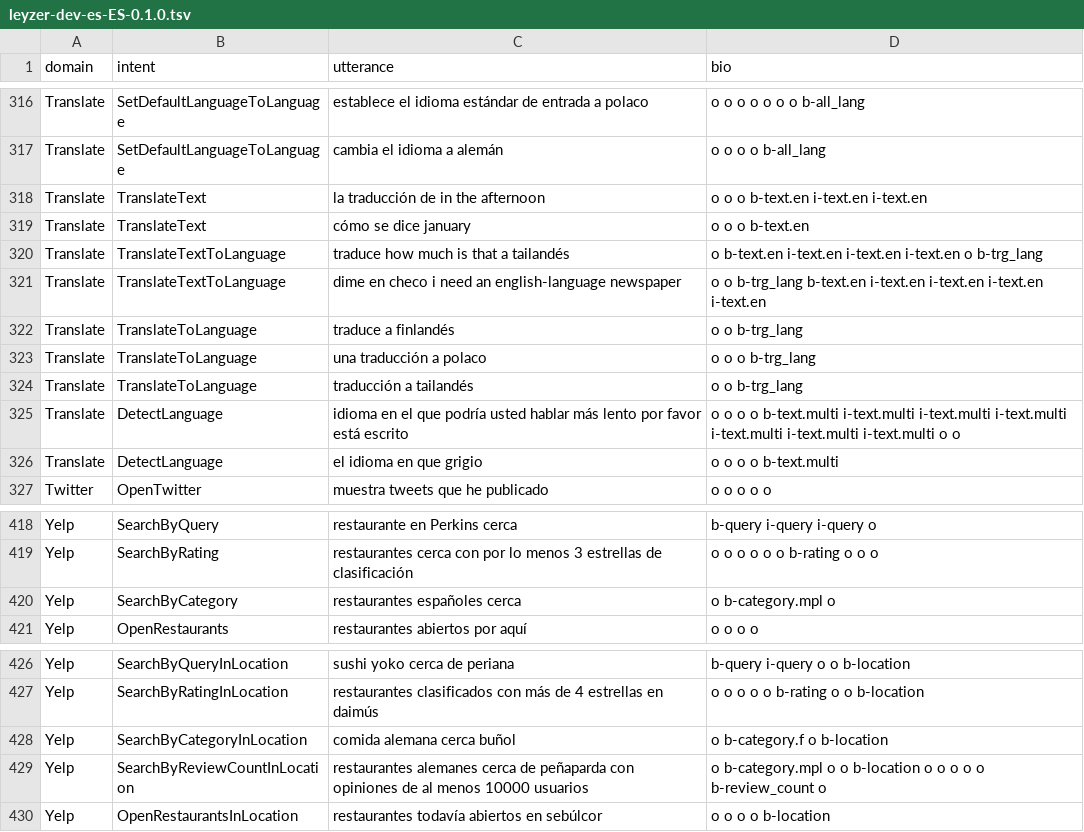
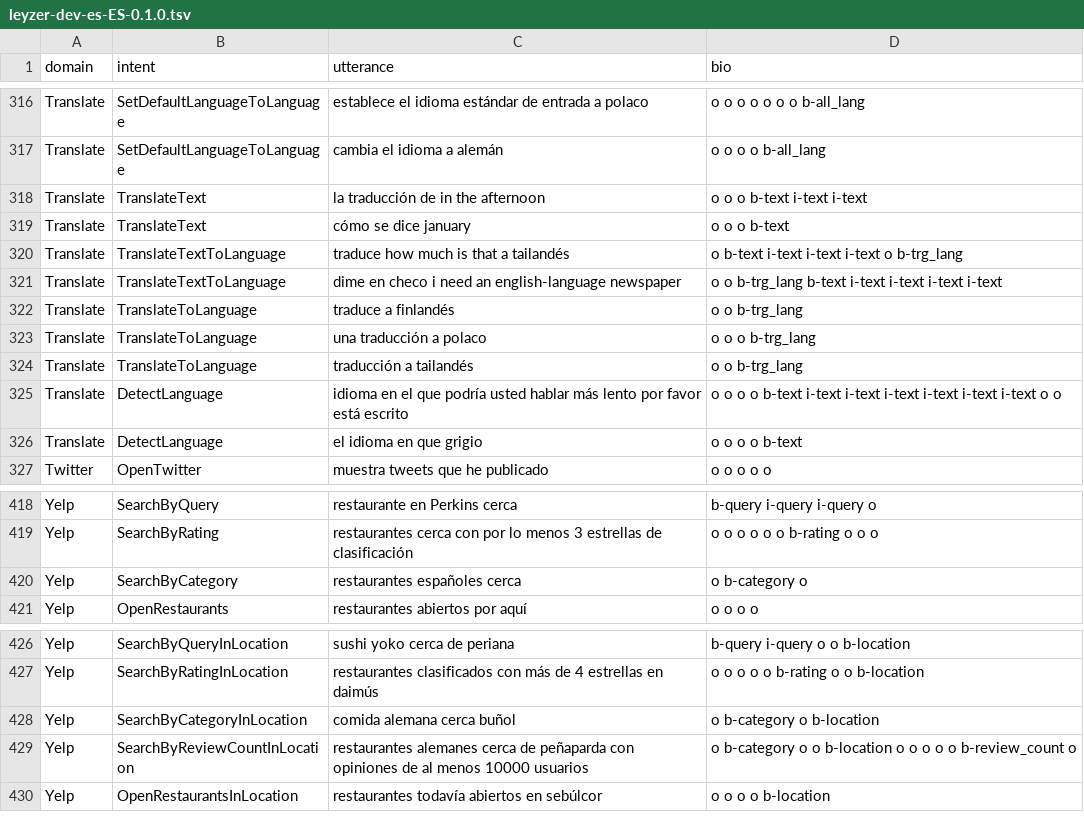
Before and after one commit to cartesinus/leyzer, a TSV file: corpora/0.1.0/leyzer-dev-es-ES-0.1.0.tsv, drawn as a sheet; only a part is shown, gaps mark what is left out.

```diff
--- a/corpora/0.1.0/leyzer-dev-es-ES-0.1.0.tsv
+++ b/corpora/0.1.0/leyzer-dev-es-ES-0.1.0.tsv
@@ -317,6 +317,6 @@ Translate	SetDefaultLanguageToLanguage	establece el idioma estándar de entrada
 Translate	SetDefaultLanguageToLanguage	cambia el idioma a alemán	o o o o b-all_lang
-Translate	TranslateText	la traducción de in the afternoon	o o o b-text.en i-text.en i-text.en
-Translate	TranslateText	cómo se dice january	o o o b-text.en
-Translate	TranslateTextToLanguage	traduce how much is that a tailandés	o b-text.en i-text.en i-text.en i-text.en o b-trg_lang
-Translate	TranslateTextToLanguage	dime en checo i need an english-language newspaper	o o b-trg_lang b-text.en i-text.en i-text.en i-text.en i-text.en
+Translate	TranslateText	la traducción de in the afternoon	o o o b-text i-text i-text
+Translate	TranslateText	cómo se dice january	o o o b-text
+Translate	TranslateTextToLanguage	traduce how much is that a tailandés	o b-text i-text i-text i-text o b-trg_lang
+Translate	TranslateTextToLanguage	dime en checo i need an english-language newspaper	o o b-trg_lang b-text i-text i-text i-text i-text
 Translate	TranslateToLanguage	traduce a finlandés	o o b-trg_lang
@@ -324,4 +324,4 @@ Translate	TranslateToLanguage	una traducción a polaco	o o o b-trg_lang
 Translate	TranslateToLanguage	traducción a tailandés	o o b-trg_lang
-Translate	DetectLanguage	idioma en el que podría usted hablar más lento por favor está escrito	o o o o b-text.multi i-text.multi i-text.multi i-text.multi i-text.multi i-text.multi i-text.multi o o
-Translate	DetectLanguage	el idioma en que grigio	o o o o b-text.multi
+Translate	DetectLanguage	idioma en el que podría usted hablar más lento por favor está escrito	o o o o b-text i-text i-text i-text i-text i-text i-text o o
+Translate	DetectLanguage	el idioma en que grigio	o o o o b-text
 Twitter	OpenTwitter	muestra tweets que he publicado	o o o o o
@@ -419,3 +419,3 @@ Yelp	SearchByQuery	restaurante en Perkins cerca	b-query i-query i-query o
 Yelp	SearchByRating	restaurantes cerca con por lo menos 3 estrellas de clasificación	o o o o o o b-rating o o o
-Yelp	SearchByCategory	restaurantes españoles cerca	o b-category.mpl o
+Yelp	SearchByCategory	restaurantes españoles cerca	o b-category o
 Yelp	OpenRestaurants	restaurantes abiertos por aquí	o o o o
@@ -427,4 +427,4 @@ Yelp	SearchByQueryInLocation	sushi yoko cerca de periana	b-query i-query o o b-l
 Yelp	SearchByRatingInLocation	restaurantes clasificados con más de 4 estrellas en daimús	o o o o o b-rating o o b-location
-Yelp	SearchByCategoryInLocation	comida alemana cerca buñol	o b-category.f o b-location
-Yelp	SearchByReviewCountInLocation	restaurantes alemanes cerca de peñaparda con opiniones de al menos 10000 usuarios	o b-category.mpl o o b-location o o o o o b-review_count o
+Yelp	SearchByCategoryInLocation	comida alemana cerca buñol	o b-category o b-location
+Yelp	SearchByReviewCountInLocation	restaurantes alemanes cerca de peñaparda con opiniones de al menos 10000 usuarios	o b-category o o b-location o o o o o b-review_count o
 Yelp	OpenRestaurantsInLocation	restaurantes todavía abiertos en sebúlcor	o o o o b-location
```
Also changed, not shown: corpora/0.1.0/leyzer-dev-pl-PL-0.1.0.tsv, corpora/0.1.0/leyzer-test-es-ES-0.1.0.tsv, 3 other files.
